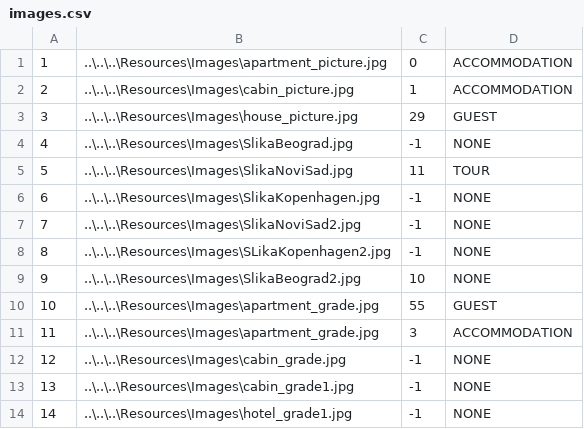
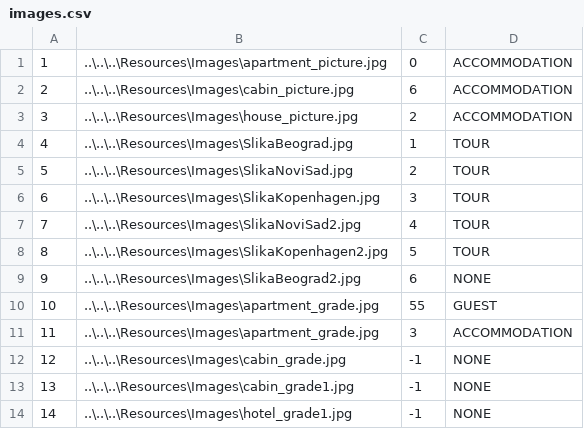
Before and after one commit to ninapoposki/booking-app, a CSV file: Resources/Data/images.csv, drawn as a sheet.

```diff
--- a/Resources/Data/images.csv
+++ b/Resources/Data/images.csv
@@ -1,10 +1,10 @@
 1|..\..\..\Resources\Images\apartment_picture.jpg|0|ACCOMMODATION
-2|..\..\..\Resources\Images\cabin_picture.jpg|1|ACCOMMODATION
-3|..\..\..\Resources\Images\house_picture.jpg|29|GUEST
-4|..\..\..\Resources\Images\SlikaBeograd.jpg|-1|NONE
-5|..\..\..\Resources\Images\SlikaNoviSad.jpg|11|TOUR
-6|..\..\..\Resources\Images\SlikaKopenhagen.jpg|-1|NONE
-7|..\..\..\Resources\Images\SlikaNoviSad2.jpg|-1|NONE
-8|..\..\..\Resources\Images\SLikaKopenhagen2.jpg|-1|NONE
-9|..\..\..\Resources\Images\SlikaBeograd2.jpg|10|NONE
+2|..\..\..\Resources\Images\cabin_picture.jpg|6|ACCOMMODATION
+3|..\..\..\Resources\Images\house_picture.jpg|2|ACCOMMODATION
+4|..\..\..\Resources\Images\SlikaBeograd.jpg|1|TOUR
+5|..\..\..\Resources\Images\SlikaNoviSad.jpg|2|TOUR
+6|..\..\..\Resources\Images\SlikaKopenhagen.jpg|3|TOUR
+7|..\..\..\Resources\Images\SlikaNoviSad2.jpg|4|TOUR
+8|..\..\..\Resources\Images\SlikaKopenhagen2.jpg|5|TOUR
+9|..\..\..\Resources\Images\SlikaBeograd2.jpg|6|NONE
 10|..\..\..\Resources\Images\apartment_grade.jpg|55|GUEST
```
Also changed, not shown: 5 other files.
